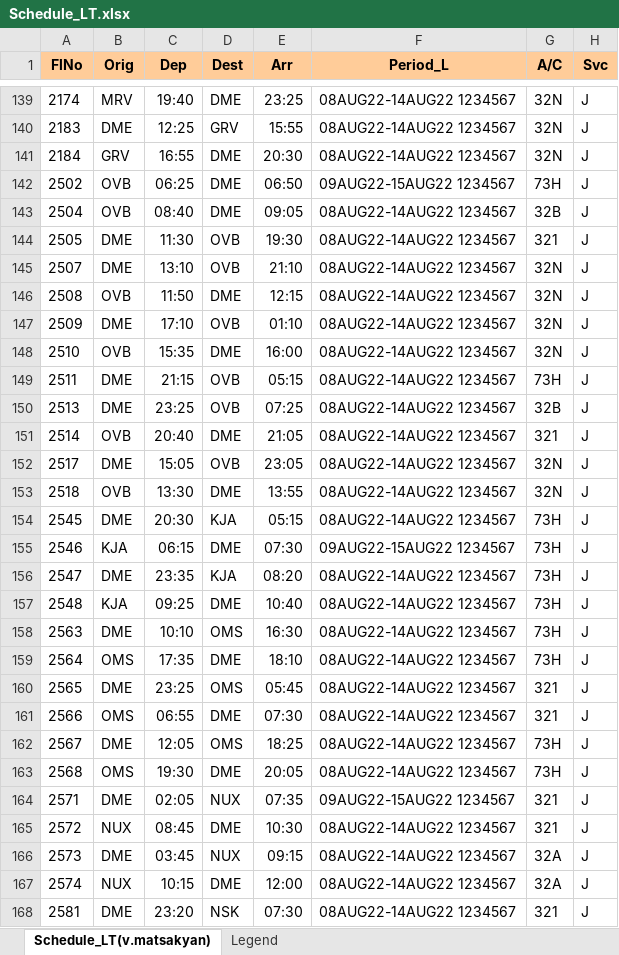
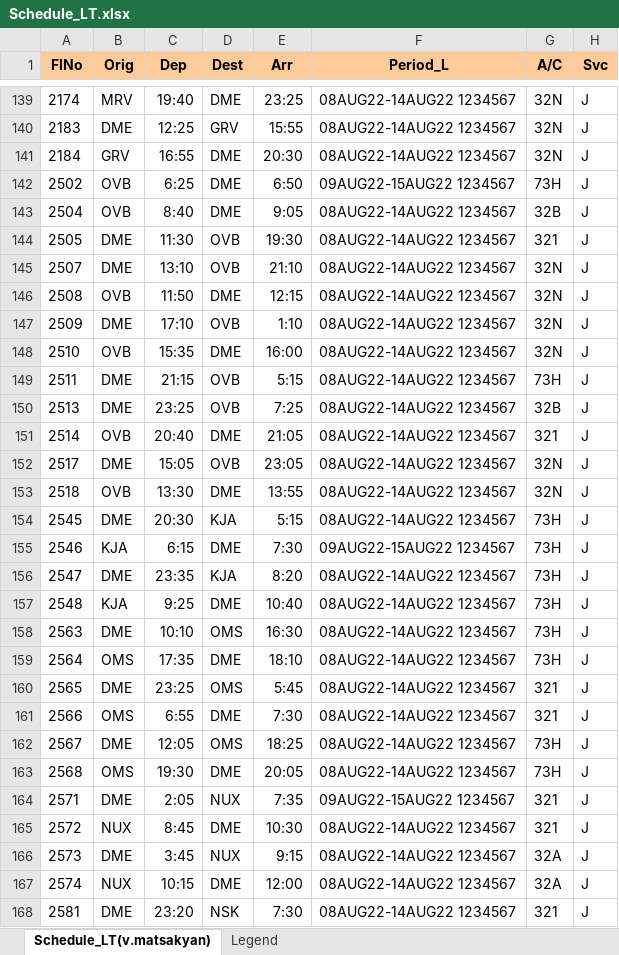
Before and after one commit to Deta1l/airport_report, an Excel workbook: Task/Schedule_LT.xlsx, sheet Schedule_LT(v.matsakyan), drawn as a sheet; only a part is shown, gaps mark what is left out; values as stored, in another font and other column widths than the file's, no borders; the diff covers the shown part only; the diff names each change by its address in the sheet, - before the commit and + after, or states it on an @@ line.

```diff
--- a/Task/Schedule_LT.xlsx (sheet Schedule_LT(v.matsakyan))
+++ b/Task/Schedule_LT.xlsx (sheet Schedule_LT(v.matsakyan))
-C142 (Dep): 06:25
+C142 (Dep): 6:25
-E142 (Arr): 06:50
+E142 (Arr): 6:50
-C143 (Dep): 08:40
+C143 (Dep): 8:40
-E143 (Arr): 09:05
+E143 (Arr): 9:05
-E147 (Arr): 01:10
+E147 (Arr): 1:10
-E149 (Arr): 05:15
+E149 (Arr): 5:15
-E150 (Arr): 07:25
+E150 (Arr): 7:25
-E154 (Arr): 05:15
+E154 (Arr): 5:15
-C155 (Dep): 06:15
+C155 (Dep): 6:15
-E155 (Arr): 07:30
+E155 (Arr): 7:30
-E156 (Arr): 08:20
+E156 (Arr): 8:20
-C157 (Dep): 09:25
+C157 (Dep): 9:25
-E160 (Arr): 05:45
+E160 (Arr): 5:45
-C161 (Dep): 06:55
+C161 (Dep): 6:55
-E161 (Arr): 07:30
+E161 (Arr): 7:30
-C164 (Dep): 02:05
+C164 (Dep): 2:05
-E164 (Arr): 07:35
+E164 (Arr): 7:35
-C165 (Dep): 08:45
+C165 (Dep): 8:45
-C166 (Dep): 03:45
+C166 (Dep): 3:45
-E166 (Arr): 09:15
+E166 (Arr): 9:15
-E168 (Arr): 07:30
+E168 (Arr): 7:30
```
Also changed, not shown: 300 edited cells elsewhere in this sheet, 1 other file.
